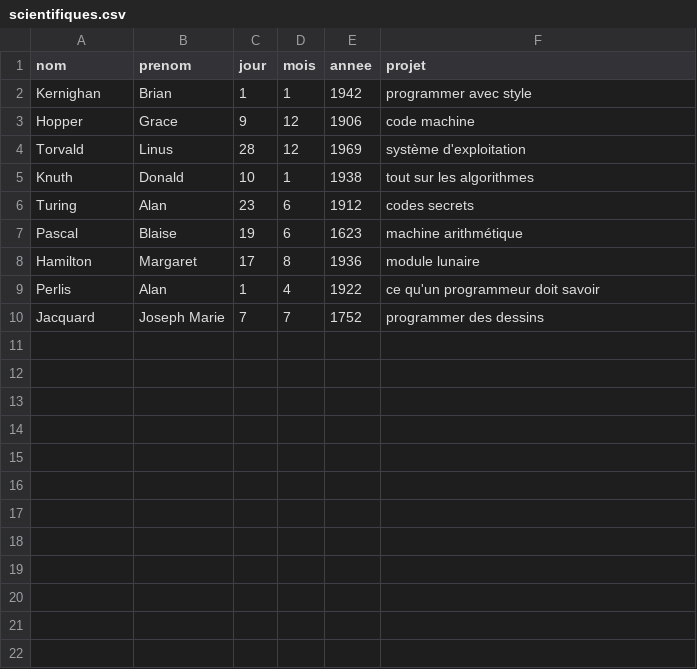
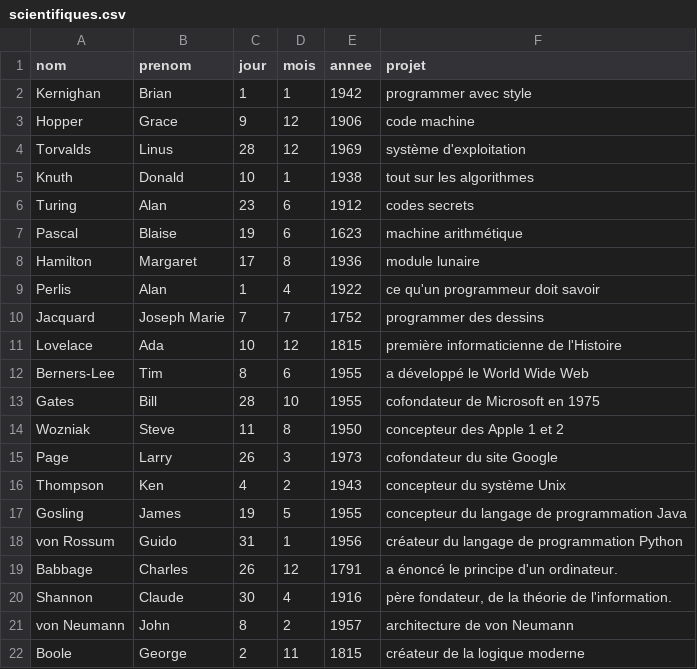
Before and after one commit to WebGE/tables, a CSV file: scientifiques.csv, drawn as a sheet.

Commit message:
Ajout enregistrements

```diff
--- a/scientifiques.csv
+++ b/scientifiques.csv
@@ -3,3 +3,3 @@ Kernighan;Brian;1;1;1942;programmer avec style
 Hopper;Grace;9;12;1906;code machine
-Torvald;Linus;28;12;1969;système d'exploitation
+Torvalds;Linus;28;12;1969;système d'exploitation
 Knuth;Donald;10;1;1938;tout sur les algorithmes
@@ -10 +10,13 @@ Perlis;Alan;1;4;1922;ce qu'un programmeur doit savoir
 Jacquard;Joseph Marie;7;7;1752;programmer des dessins
+Lovelace;Ada;10;12;1815;première informaticienne de l'Histoire
+Berners-Lee;Tim;8;6;1955;a développé le World Wide Web
+Gates;Bill;28;10;1955;cofondateur de Microsoft en 1975
+Wozniak;Steve;11;8;1950;concepteur des Apple 1 et 2
+Page;Larry;26;3;1973;cofondateur du site Google
+Thompson;Ken;4;2;1943;concepteur du système Unix
+Gosling;James;19;5;1955;concepteur du langage de programmation Java
+von Rossum;Guido;31;1;1956;créateur du langage de programmation Python
+Babbage;Charles;26;12;1791;a énoncé le principe d'un ordinateur.
+Shannon;Claude;30;4;1916;père fondateur, de la théorie de l'information.
+von Neumann;John;8;2;1957;architecture de von Neumann
+Boole;George;2;11;1815;créateur de la logique moderne
```
